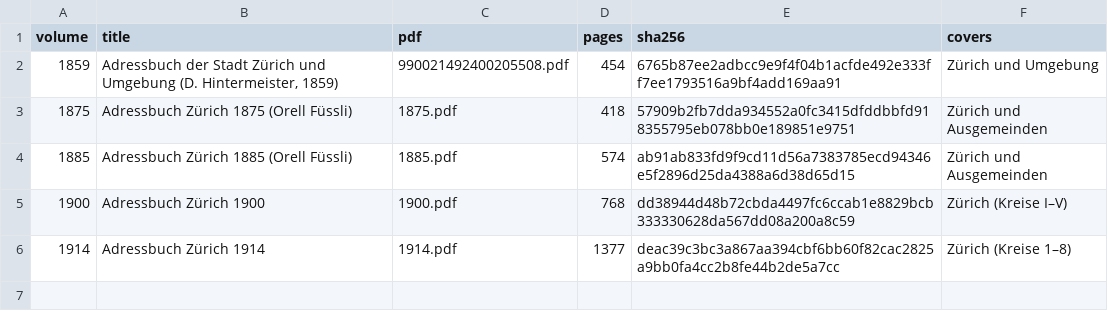
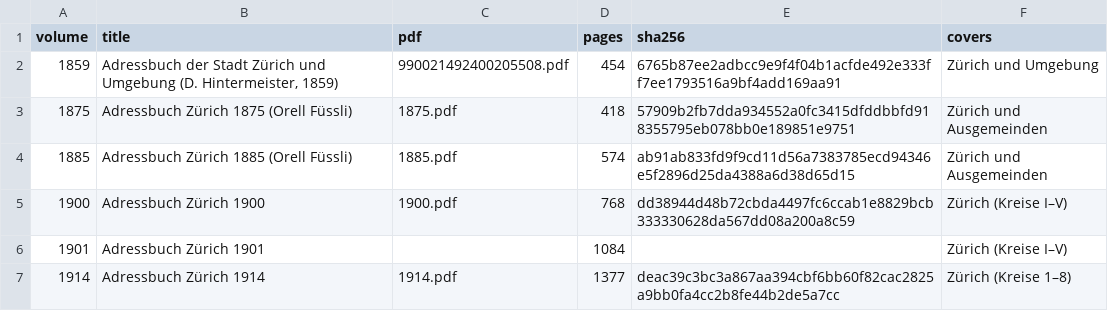
Before and after one commit to thodel/adressbuecher-zuerich, a CSV file: data/csv/00_volumes.csv, drawn as a sheet.

```diff
--- a/data/csv/00_volumes.csv
+++ b/data/csv/00_volumes.csv
@@ -5,2 +5,3 @@ volume,title,pdf,pages,sha256,covers
 1900,Adressbuch Zürich 1900,1900.pdf,768,dd38944d48b72cbda4497fc6ccab1e8829bcb333330628da567dd08a200a8c59,Zürich (Kreise I–V)
+1901,Adressbuch Zürich 1901,,1084,,Zürich (Kreise I–V)
 1914,Adressbuch Zürich 1914,1914.pdf,1377,deac39c3bc3a867aa394cbf6bb60f82cac2825a9bb0fa4cc2b8fe44b2de5a7cc,Zürich (Kreise 1–8)
```
Also changed, not shown: data/csv/01_iiif_volumes.csv, data/csv/03_sections.csv, 14 other files.
